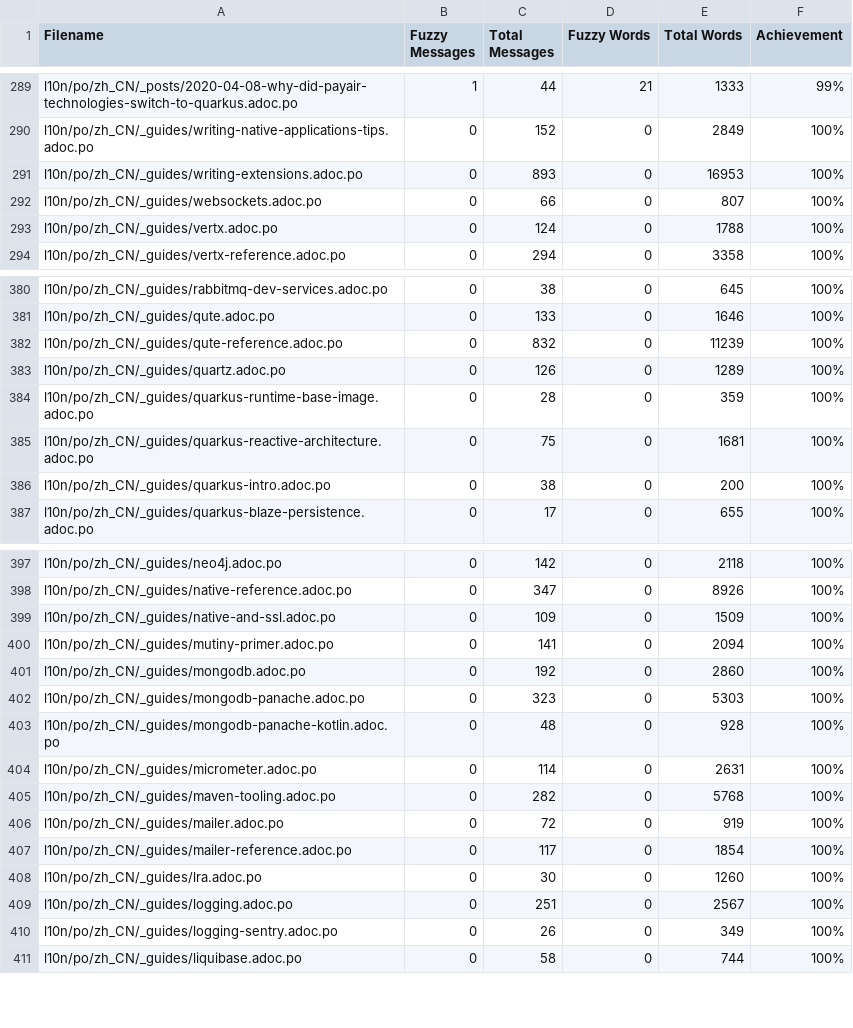
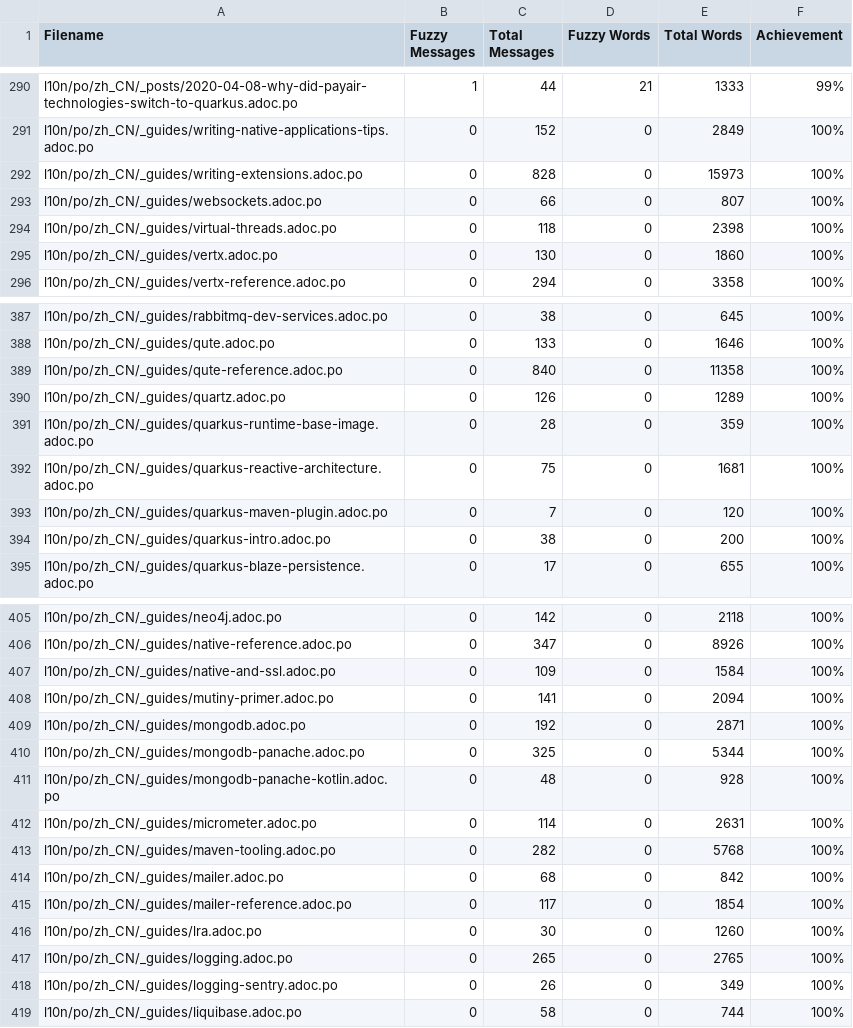
Before and after one commit to giant35/quarkusZH, a CSV file: l10n/stats/translation.csv, drawn as a sheet; only a part is shown, gaps mark what is left out; the diff covers the shown part only.

```diff
--- a/l10n/stats/translation.csv
+++ b/l10n/stats/translation.csv
@@ -290,5 +291,6 @@ l10n/po/zh_CN/_posts/2020-04-08-why-did-payair-technologies-switch-to-quarkus.ad
 l10n/po/zh_CN/_guides/writing-native-applications-tips.adoc.po, 0, 152, 0, 2849 ,100%
-l10n/po/zh_CN/_guides/writing-extensions.adoc.po, 0, 893, 0, 16953 ,100%
+l10n/po/zh_CN/_guides/writing-extensions.adoc.po, 0, 828, 0, 15973 ,100%
 l10n/po/zh_CN/_guides/websockets.adoc.po, 0, 66, 0, 807 ,100%
-l10n/po/zh_CN/_guides/vertx.adoc.po, 0, 124, 0, 1788 ,100%
+l10n/po/zh_CN/_guides/virtual-threads.adoc.po, 0, 118, 0, 2398 ,100%
+l10n/po/zh_CN/_guides/vertx.adoc.po, 0, 130, 0, 1860 ,100%
 l10n/po/zh_CN/_guides/vertx-reference.adoc.po, 0, 294, 0, 3358 ,100%
@@ -381,3 +388,3 @@ l10n/po/zh_CN/_guides/rabbitmq-dev-services.adoc.po, 0, 38, 0, 645 ,100%
 l10n/po/zh_CN/_guides/qute.adoc.po, 0, 133, 0, 1646 ,100%
-l10n/po/zh_CN/_guides/qute-reference.adoc.po, 0, 832, 0, 11239 ,100%
+l10n/po/zh_CN/_guides/qute-reference.adoc.po, 0, 840, 0, 11358 ,100%
 l10n/po/zh_CN/_guides/quartz.adoc.po, 0, 126, 0, 1289 ,100%
@@ -385,2 +392,3 @@ l10n/po/zh_CN/_guides/quarkus-runtime-base-image.adoc.po, 0, 28, 0, 359 ,100%
 l10n/po/zh_CN/_guides/quarkus-reactive-architecture.adoc.po, 0, 75, 0, 1681 ,100%
+l10n/po/zh_CN/_guides/quarkus-maven-plugin.adoc.po, 0, 7, 0, 120 ,100%
 l10n/po/zh_CN/_guides/quarkus-intro.adoc.po, 0, 38, 0, 200 ,100%
@@ -398,6 +406,6 @@ l10n/po/zh_CN/_guides/neo4j.adoc.po, 0, 142, 0, 2118 ,100%
 l10n/po/zh_CN/_guides/native-reference.adoc.po, 0, 347, 0, 8926 ,100%
-l10n/po/zh_CN/_guides/native-and-ssl.adoc.po, 0, 109, 0, 1509 ,100%
+l10n/po/zh_CN/_guides/native-and-ssl.adoc.po, 0, 109, 0, 1584 ,100%
 l10n/po/zh_CN/_guides/mutiny-primer.adoc.po, 0, 141, 0, 2094 ,100%
-l10n/po/zh_CN/_guides/mongodb.adoc.po, 0, 192, 0, 2860 ,100%
-l10n/po/zh_CN/_guides/mongodb-panache.adoc.po, 0, 323, 0, 5303 ,100%
+l10n/po/zh_CN/_guides/mongodb.adoc.po, 0, 192, 0, 2871 ,100%
+l10n/po/zh_CN/_guides/mongodb-panache.adoc.po, 0, 325, 0, 5344 ,100%
 l10n/po/zh_CN/_guides/mongodb-panache-kotlin.adoc.po, 0, 48, 0, 928 ,100%
@@ -405,6 +413,6 @@ l10n/po/zh_CN/_guides/micrometer.adoc.po, 0, 114, 0, 2631 ,100%
 l10n/po/zh_CN/_guides/maven-tooling.adoc.po, 0, 282, 0, 5768 ,100%
-l10n/po/zh_CN/_guides/mailer.adoc.po, 0, 72, 0, 919 ,100%
+l10n/po/zh_CN/_guides/mailer.adoc.po, 0, 68, 0, 842 ,100%
 l10n/po/zh_CN/_guides/mailer-reference.adoc.po, 0, 117, 0, 1854 ,100%
 l10n/po/zh_CN/_guides/lra.adoc.po, 0, 30, 0, 1260 ,100%
-l10n/po/zh_CN/_guides/logging.adoc.po, 0, 251, 0, 2567 ,100%
+l10n/po/zh_CN/_guides/logging.adoc.po, 0, 265, 0, 2765 ,100%
 l10n/po/zh_CN/_guides/logging-sentry.adoc.po, 0, 26, 0, 349 ,100%
```
Also changed, not shown: 6 added rows and 43 edited cells elsewhere in this file.
